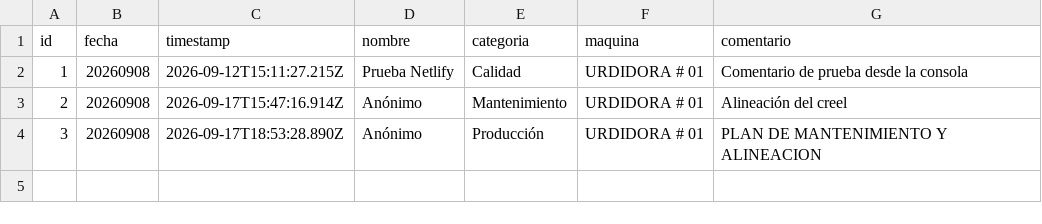
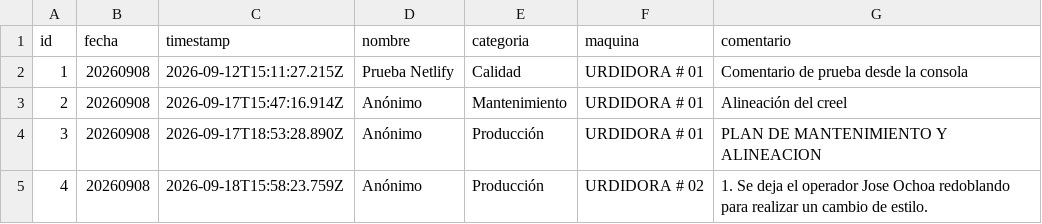
Before and after one commit to fherross3-ops/PH_urdido, a CSV file: data/comentarios.csv, drawn as a sheet.

Commit message:
Comentario #4 - 20260908 - Producción

```diff
--- a/data/comentarios.csv
+++ b/data/comentarios.csv
@@ -4 +4,2 @@ id,fecha,timestamp,nombre,categoria,maquina,comentario
 3,20260908,2026-09-17T18:53:28.890Z,Anónimo,Producción,URDIDORA # 01,PLAN DE MANTENIMIENTO Y ALINEACION
+4,20260908,2026-09-18T15:58:23.759Z,Anónimo,Producción,URDIDORA # 02,1. Se deja el operador Jose Ochoa redoblando para realizar un cambio de estilo.
```
